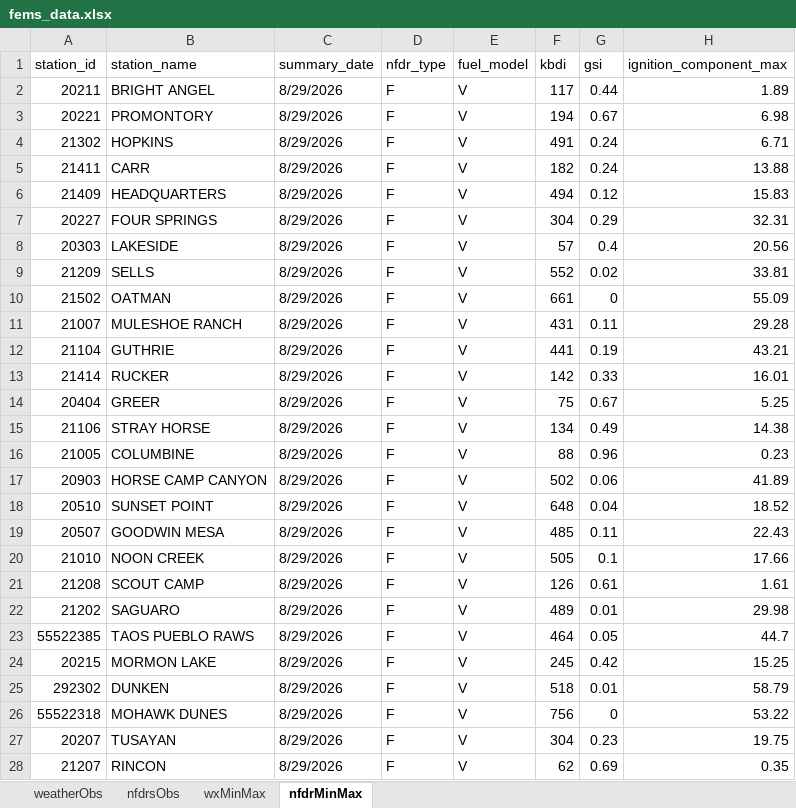
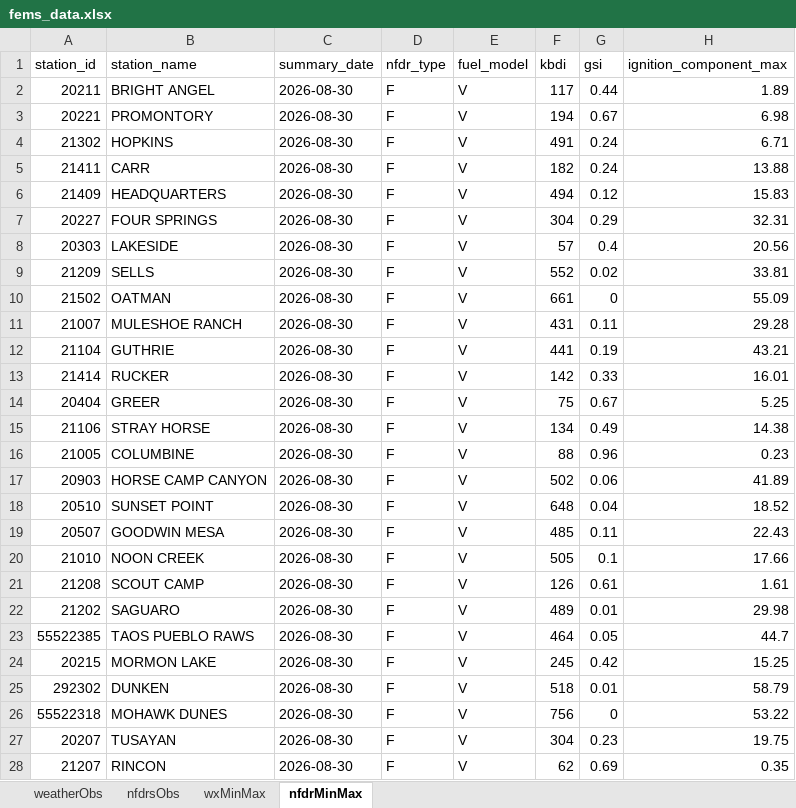
Before and after one commit to ZeinaAlzahawy-USDA/fems-r3, an Excel workbook: data/fems_data.xlsx, sheet nfdrMinMax, drawn as a sheet; only a part is shown; values as stored, in another font and other column widths than the file's, no borders; the diff covers the shown part only; the diff names each change by its address in the sheet, - before the commit and + after, or states it on an @@ line.

```diff
--- a/data/fems_data.xlsx (sheet nfdrMinMax)
+++ b/data/fems_data.xlsx (sheet nfdrMinMax)
-C2:C28 (summary_date): 8/29/2026
+C2:C28 (summary_date): 2026-08-30
```
Also changed, not shown: 758 edited cells elsewhere in this sheet, sheet nfdrsObs, sheet weatherObs, sheet wxMinMax, data/fems_latest_nfdrMinMax.xlsx, data/fems_latest_nfdrsObs.xlsx, 6 other files.
